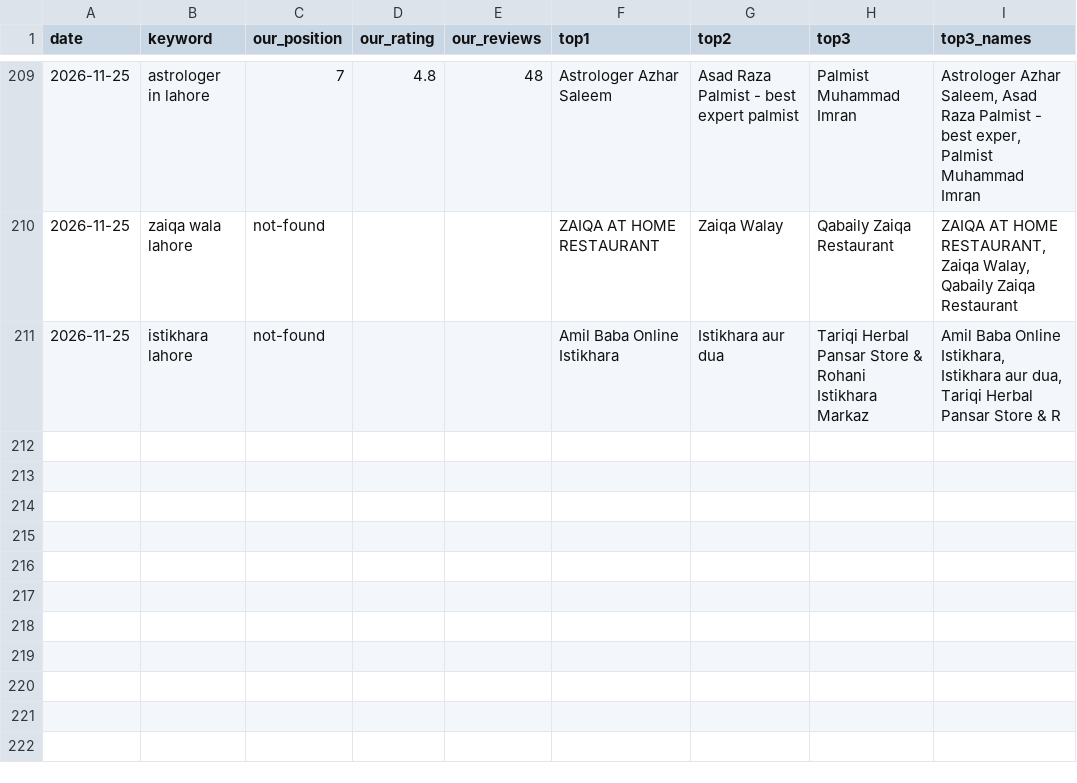
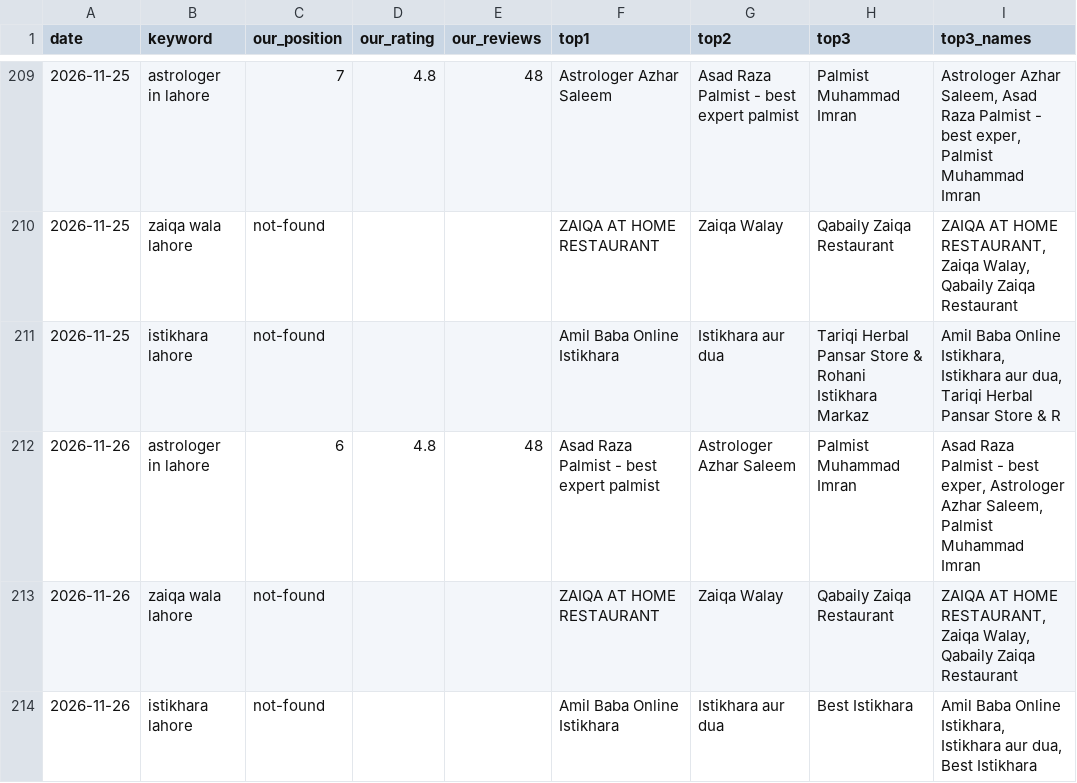
Before and after one commit to syednumanalishah/syednumanalishah.github.io, a CSV file: agent/history.csv, drawn as a sheet; only a part is shown, gaps mark what is left out.

```diff
--- a/agent/history.csv
+++ b/agent/history.csv
@@ -211 +211,4 @@ date,keyword,our_position,our_rating,our_reviews,top1,top2,top3,top3_names
 2026-11-25,istikhara lahore,not-found,,,Amil Baba Online Istikhara,Istikhara aur dua,Tariqi Herbal Pansar Store & Rohani Istikhara Markaz,"Amil Baba Online Istikhara, Istikhara aur dua, Tariqi Herbal Pansar Store & R"
+2026-11-26,astrologer in lahore,6,4.8,48,Asad Raza Palmist - best expert palmist,Astrologer Azhar Saleem,Palmist Muhammad Imran,"Asad Raza Palmist - best exper, Astrologer Azhar Saleem, Palmist Muhammad Imran"
+2026-11-26,zaiqa wala lahore,not-found,,,ZAIQA AT HOME RESTAURANT,Zaiqa Walay,Qabaily Zaiqa Restaurant,"ZAIQA AT HOME RESTAURANT, Zaiqa Walay, Qabaily Zaiqa Restaurant"
+2026-11-26,istikhara lahore,not-found,,,Amil Baba Online Istikhara,Istikhara aur dua,Best Istikhara,"Amil Baba Online Istikhara, Istikhara aur dua, Best Istikhara"
```
Also changed, not shown: 2 other files.
